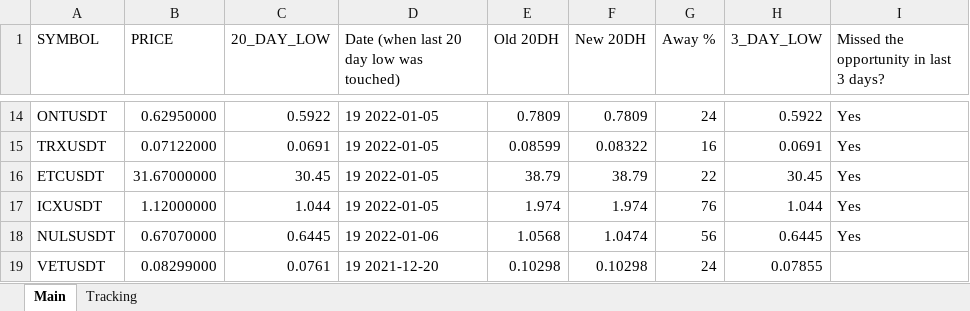
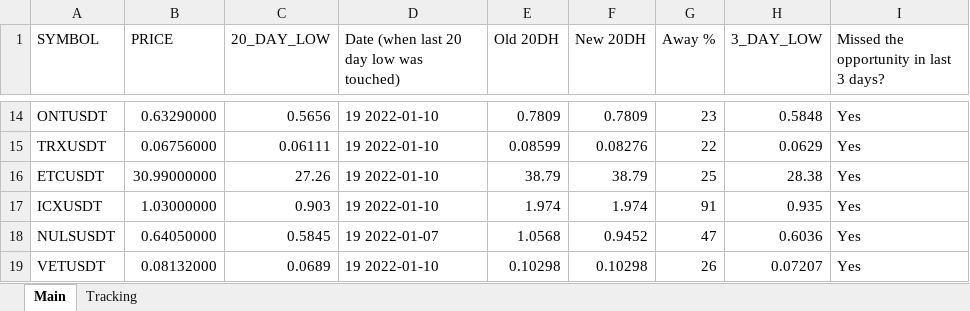
Before and after one commit to Yafet4275/donchian-channel, an Excel workbook: sst.xlsx, sheet Main, drawn as a sheet; only a part is shown, gaps mark what is left out; values as stored, in another font and other column widths than the file's, no cell formats; the diff covers the shown part only; the diff names each change by its address in the sheet, - before the commit and + after, or states it on an @@ line.

```diff
--- a/sst.xlsx (sheet Main)
+++ b/sst.xlsx (sheet Main)
-B14 (PRICE): 0.62950000
+B14 (PRICE): 0.63290000
-C14 (20_DAY_LOW): 0.5922
+C14 (20_DAY_LOW): 0.5656
-D14:D17: 19 2022-01-05
+D14:D17: 19 2022-01-10
-G14 (Away %): 24
+G14 (Away %): 23
-H14 (3_DAY_LOW): 0.5922
+H14 (3_DAY_LOW): 0.5848
-B15 (PRICE): 0.07122000
+B15 (PRICE): 0.06756000
-C15 (20_DAY_LOW): 0.0691
+C15 (20_DAY_LOW): 0.06111
-F15 (New 20DH): 0.08322
+F15 (New 20DH): 0.08276
-G15 (Away %): 16
+G15 (Away %): 22
-H15 (3_DAY_LOW): 0.0691
+H15 (3_DAY_LOW): 0.0629
-B16 (PRICE): 31.67000000
+B16 (PRICE): 30.99000000
-C16 (20_DAY_LOW): 30.45
+C16 (20_DAY_LOW): 27.26
-G16 (Away %): 22
+G16 (Away %): 25
-H16 (3_DAY_LOW): 30.45
+H16 (3_DAY_LOW): 28.38
-B17 (PRICE): 1.12000000
+B17 (PRICE): 1.03000000
-C17 (20_DAY_LOW): 1.044
+C17 (20_DAY_LOW): 0.903
-G17 (Away %): 76
+G17 (Away %): 91
-H17 (3_DAY_LOW): 1.044
+H17 (3_DAY_LOW): 0.935
-B18 (PRICE): 0.67070000
+B18 (PRICE): 0.64050000
-C18 (20_DAY_LOW): 0.6445
+C18 (20_DAY_LOW): 0.5845
-D18: 19 2022-01-06
+D18: 19 2022-01-07
-F18 (New 20DH): 1.0474
+F18 (New 20DH): 0.9452
-G18 (Away %): 56
+G18 (Away %): 47
-H18 (3_DAY_LOW): 0.6445
+H18 (3_DAY_LOW): 0.6036
-B19 (PRICE): 0.08299000
+B19 (PRICE): 0.08132000
-C19 (20_DAY_LOW): 0.0761
+C19 (20_DAY_LOW): 0.0689
-D19: 19 2021-12-20
+D19: 19 2022-01-10
-G19 (Away %): 24
+G19 (Away %): 26
-H19 (3_DAY_LOW): 0.07855
+H19 (3_DAY_LOW): 0.07207
-I19: (empty)
+I19: Yes
```
Also changed, not shown: 1 removed row and 1700 edited cells elsewhere in this sheet, sheet Tracking, cell formats, sst_template.xlsx, 4 other files.
